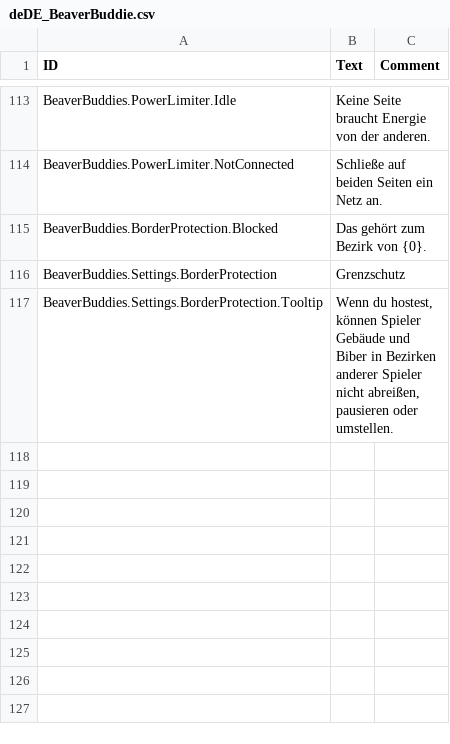
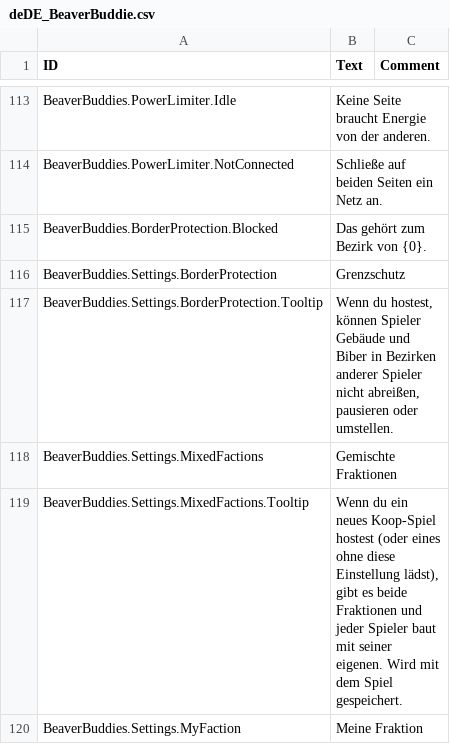
Before and after one commit to FezVrasta/BeaverBuddies-CoOp-PvP-Edition, a CSV file: BeaverBuddies/Localizations/deDE_BeaverBuddie.csv, drawn as a sheet; only a part is shown, gaps mark what is left out; the diff covers the shown part only.

```diff
--- a/BeaverBuddies/Localizations/deDE_BeaverBuddie.csv
+++ b/BeaverBuddies/Localizations/deDE_BeaverBuddie.csv
@@ -148 +148,4 @@ BeaverBuddies.Settings.BorderProtection,"Grenzschutz",""
 BeaverBuddies.Settings.BorderProtection.Tooltip,"Wenn du hostest, können Spieler Gebäude und Biber in Bezirken anderer Spieler nicht abreißen, pausieren oder umstellen.",""
+BeaverBuddies.Settings.MixedFactions,"Gemischte Fraktionen",""
+BeaverBuddies.Settings.MixedFactions.Tooltip,"Wenn du ein neues Koop-Spiel hostest (oder eines ohne diese Einstellung lädst), gibt es beide Fraktionen und jeder Spieler baut mit seiner eigenen. Wird mit dem Spiel gespeichert.",""
+BeaverBuddies.Settings.MyFaction,"Meine Fraktion",""
```
Also changed, not shown: 2 added rows elsewhere in this file, BeaverBuddies/Localizations/jaJP_BeaverBuddie.csv, BeaverBuddies/Localizations/koKR_BeaverBuddie.csv, 17 other files.
